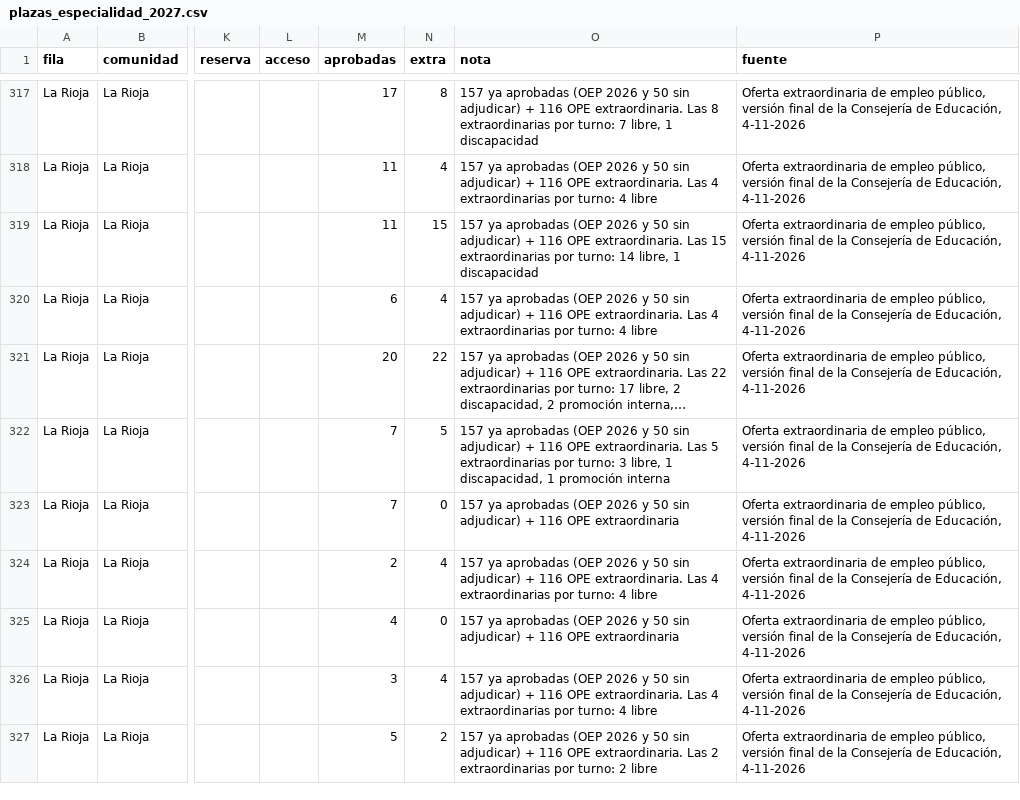
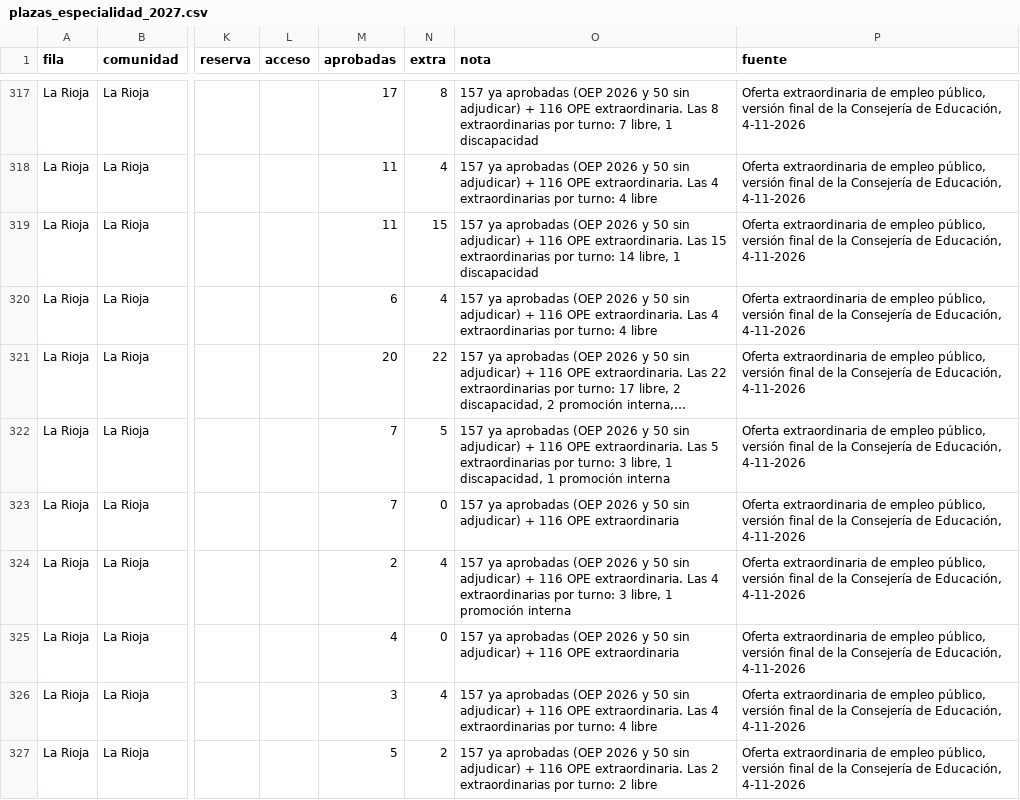
Before and after one commit to sindicatoanperioja/buscaopos, a CSV file: datos/plazas_especialidad_2027.csv, drawn as a sheet; only a part is shown, gaps mark what is left out; long unchanged cells end in …; the diff names each change by its address in the sheet, - before the commit and + after, or states it on an @@ line.

```diff
--- a/datos/plazas_especialidad_2027.csv
+++ b/datos/plazas_especialidad_2027.csv
-O324 (nota): …por turno: 4 libre
+O324 (nota): …por turno: 3 libre, 1 promoción interna
```
Also changed, not shown: 2 other files.
